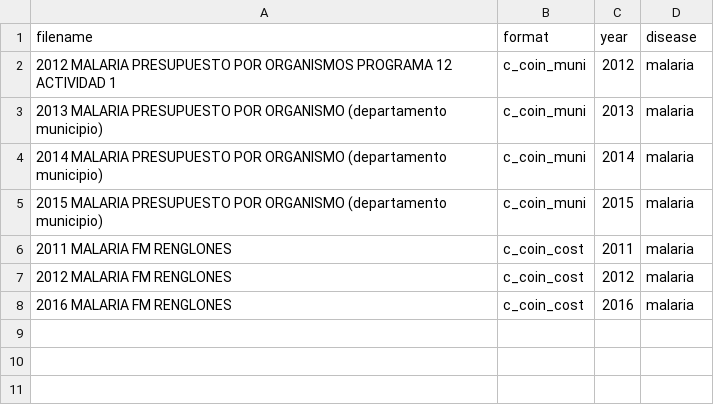
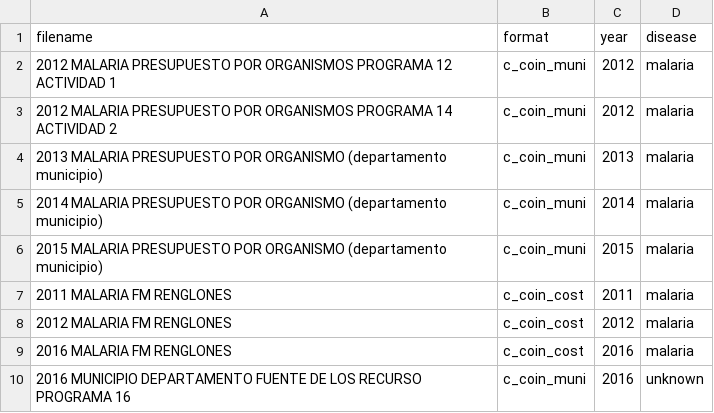
Before and after one commit to ihmeuw/gf, a CSV file: resource_tracking/prep/file_format_list.csv, drawn as a sheet; the diff names each change by its address in the sheet, - before the commit and + after, or states it on an @@ line.

Commit message:
add code to handle c_coin ghe data

```diff
--- a/resource_tracking/prep/file_format_list.csv
+++ b/resource_tracking/prep/file_format_list.csv
+row 3: 2012 MALARIA PRESUPUESTO POR ORGANISMOS PROGRAMA 14 ACTIVIDAD 2 | c_coin_muni | 2012 | malaria
+row 10: 2016 MUNICIPIO DEPARTAMENTO FUENTE DE LOS RECURSO PROGRAMA 16 | c_coin_muni | 2016 | unknown
```
Also changed, not shown: 2 other files.
